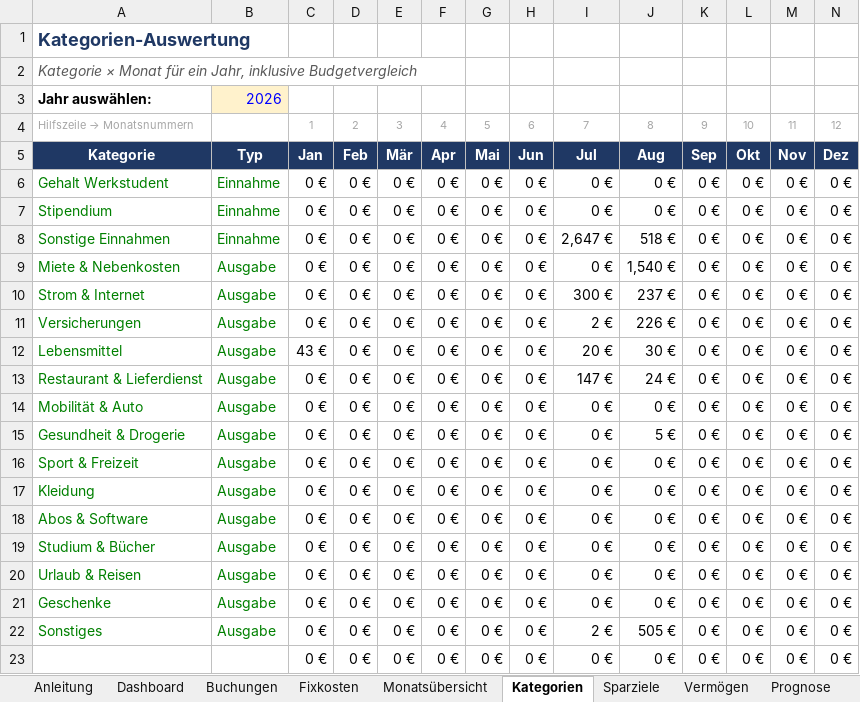
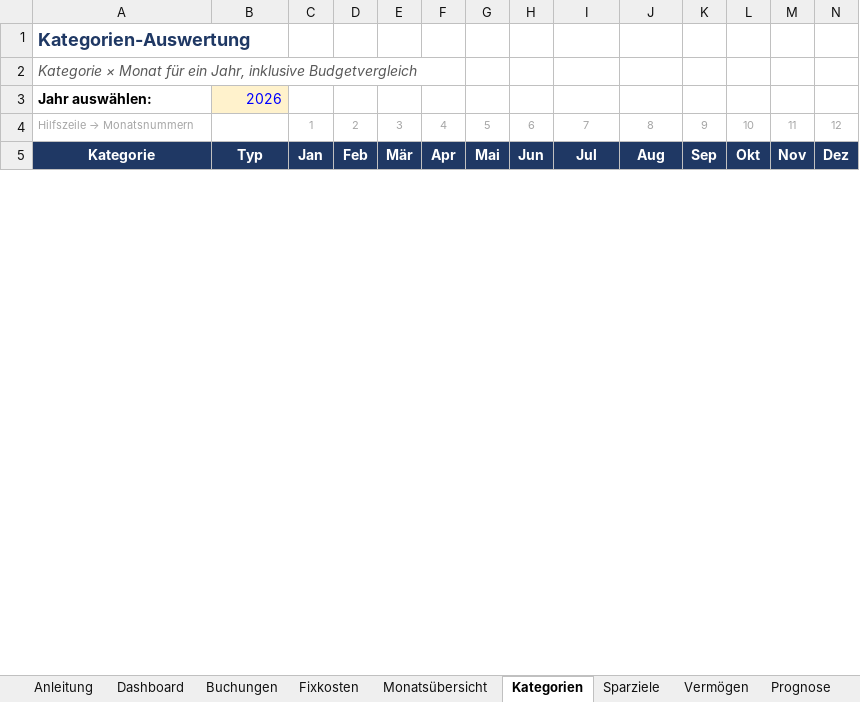
Before and after one commit to samaxa/Mutterschiff, an Excel workbook: Finanzplaner/Finanzplaner_Sarah.xlsx, sheet Kategorien, drawn as a sheet; only a part is shown; values as stored, in another font and other column widths than the file's, no borders; removed rows and columns are numbered as before the commit, all else as after; rows hold the shown columns only; the diff covers the shown part only; the diff names each change by its address in the sheet, - before the commit and + after, or states it on an @@ line.

```diff
--- a/Finanzplaner/Finanzplaner_Sarah.xlsx (sheet Kategorien)
+++ b/Finanzplaner/Finanzplaner_Sarah.xlsx (sheet Kategorien)
-row 6: Gehalt Werkstudent | Einnahme | 0 € | 0 € | 0 € | 0 € | 0 € | 0 € | 0 € | 0 € | 0 € | 0 € | 0 € | 0 €
-row 7: Stipendium | Einnahme | 0 € | 0 € | 0 € | 0 € | 0 € | 0 € | 0 € | 0 € | 0 € | 0 € | 0 € | 0 €
-row 8: Sonstige Einnahmen | Einnahme | 0 € | 0 € | 0 € | 0 € | 0 € | 0 € | 2,647 € | 518 € | 0 € | 0 € | 0 € | 0 €
-row 9: Miete & Nebenkosten | Ausgabe | 0 € | 0 € | 0 € | 0 € | 0 € | 0 € | 0 € | 1,540 € | 0 € | 0 € | 0 € | 0 €
-row 10: Strom & Internet | Ausgabe | 0 € | 0 € | 0 € | 0 € | 0 € | 0 € | 300 € | 237 € | 0 € | 0 € | 0 € | 0 €
-row 11: Versicherungen | Ausgabe | 0 € | 0 € | 0 € | 0 € | 0 € | 0 € | 2 € | 226 € | 0 € | 0 € | 0 € | 0 €
-row 12: Lebensmittel | Ausgabe | 43 € | 0 € | 0 € | 0 € | 0 € | 0 € | 20 € | 30 € | 0 € | 0 € | 0 € | 0 €
-row 13: Restaurant & Lieferdienst | Ausgabe | 0 € | 0 € | 0 € | 0 € | 0 € | 0 € | 147 € | 24 € | 0 € | 0 € | 0 € | 0 €
-row 14: Mobilität & Auto | Ausgabe | 0 € | 0 € | 0 € | 0 € | 0 € | 0 € | 0 € | 0 € | 0 € | 0 € | 0 € | 0 €
-row 15: Gesundheit & Drogerie | Ausgabe | 0 € | 0 € | 0 € | 0 € | 0 € | 0 € | 0 € | 5 € | 0 € | 0 € | 0 € | 0 €
-row 16: Sport & Freizeit | Ausgabe | 0 € | 0 € | 0 € | 0 € | 0 € | 0 € | 0 € | 0 € | 0 € | 0 € | 0 € | 0 €
-row 17: Kleidung | Ausgabe | 0 € | 0 € | 0 € | 0 € | 0 € | 0 € | 0 € | 0 € | 0 € | 0 € | 0 € | 0 €
-row 18: Abos & Software | Ausgabe | 0 € | 0 € | 0 € | 0 € | 0 € | 0 € | 0 € | 0 € | 0 € | 0 € | 0 € | 0 €
-row 19: Studium & Bücher | Ausgabe | 0 € | 0 € | 0 € | 0 € | 0 € | 0 € | 0 € | 0 € | 0 € | 0 € | 0 € | 0 €
-row 20: Urlaub & Reisen | Ausgabe | 0 € | 0 € | 0 € | 0 € | 0 € | 0 € | 0 € | 0 € | 0 € | 0 € | 0 € | 0 €
-row 21: Geschenke | Ausgabe | 0 € | 0 € | 0 € | 0 € | 0 € | 0 € | 0 € | 0 € | 0 € | 0 € | 0 € | 0 €
-row 22: Sonstiges | Ausgabe | 0 € | 0 € | 0 € | 0 € | 0 € | 0 € | 2 € | 505 € | 0 € | 0 € | 0 € | 0 €
-row 23:  |  | 0 € | 0 € | 0 € | 0 € | 0 € | 0 € | 0 € | 0 € | 0 € | 0 € | 0 € | 0 €
```
Also changed, not shown: 38 added rows and 20 removed rows elsewhere in this sheet, sheet Buchungen, sheet Vermögen, sheet Monatsübersicht, sheet Fixkosten, sheet Anleitung, sheet Sparziele, 3 more sheets, formulas that keep their value, charts or pictures, 2 other files.
